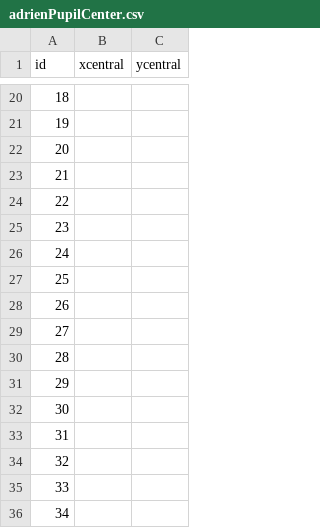
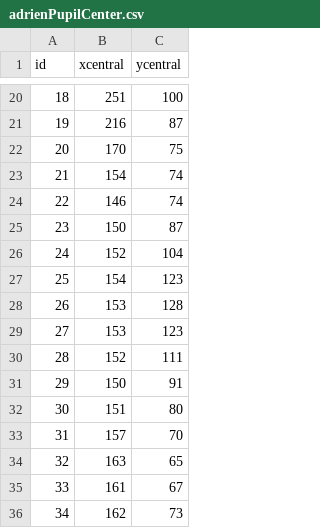
Before and after one commit to vincent-vdb/eyeTrackingDL, a CSV file: dataAdrien/adrienPupilCenter.csv, drawn as a sheet; only a part is shown, gaps mark what is left out; the diff covers the shown part only.

```diff
--- a/dataAdrien/adrienPupilCenter.csv
+++ b/dataAdrien/adrienPupilCenter.csv
@@ -20,17 +20,17 @@ id,xcentral,ycentral
-18,,
-19,,
-20,,
-21,,
-22,,
-23,,
-24,,
-25,,
-26,,
-27,,
-28,,
-29,,
-30,,
-31,,
-32,,
-33,,
-34,,
+18,251,100
+19,216,87
+20,170,75
+21,154,74
+22,146,74
+23,150,87
+24,152,104
+25,154,123
+26,153,128
+27,153,123
+28,152,111
+29,150,91
+30,151,80
+31,157,70
+32,163,65
+33,161,67
+34,162,73
```
Also changed, not shown: 112 edited cells elsewhere in this file, 2 other files.
